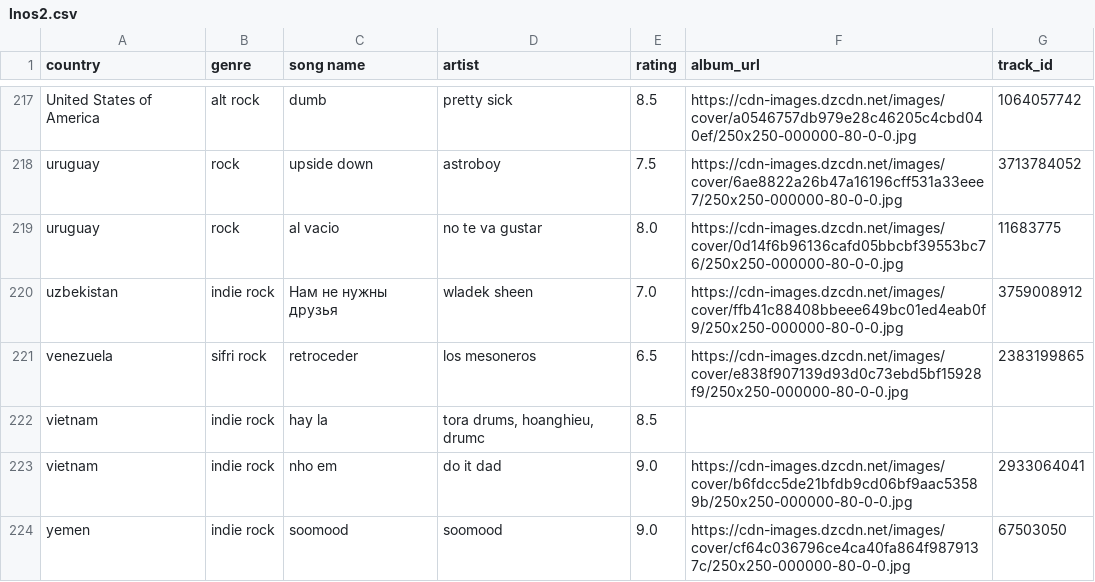
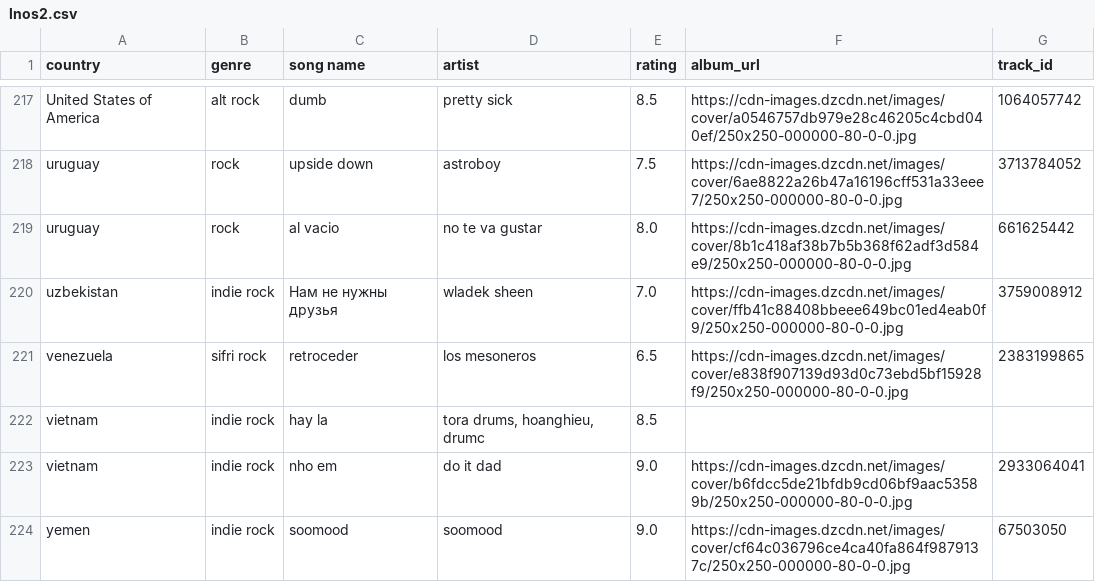
Before and after one commit to saladchalice/Alt-Around-the-World, a CSV file: data/lnos2.csv, drawn as a sheet; only a part is shown, gaps mark what is left out.

```diff
--- a/data/lnos2.csv
+++ b/data/lnos2.csv
@@ -218,3 +218,3 @@ United States of America,alt rock,dumb,pretty sick,8.5,https://cdn-images.dzcdn.
 uruguay,rock,upside down,astroboy,7.5,https://cdn-images.dzcdn.net/images/cover/6ae8822a26b47a16196cff531a33eee7/250x250-000000-80-0-0.jpg,3713784052
-uruguay,rock,al vacio,no te va gustar,8.0,https://cdn-images.dzcdn.net/images/cover/0d14f6b96136cafd05bbcbf39553bc76/250x250-000000-80-0-0.jpg,11683775
+uruguay,rock,al vacio,no te va gustar,8.0,https://cdn-images.dzcdn.net/images/cover/8b1c418af38b7b5b368f62adf3d584e9/250x250-000000-80-0-0.jpg,661625442
 uzbekistan,indie rock,Нам не нужны друзья,wladek sheen,7.0,https://cdn-images.dzcdn.net/images/cover/ffb41c88408bbeee649bc01ed4eab0f9/250x250-000000-80-0-0.jpg,3759008912
```
Also changed, not shown: 1 other file.
